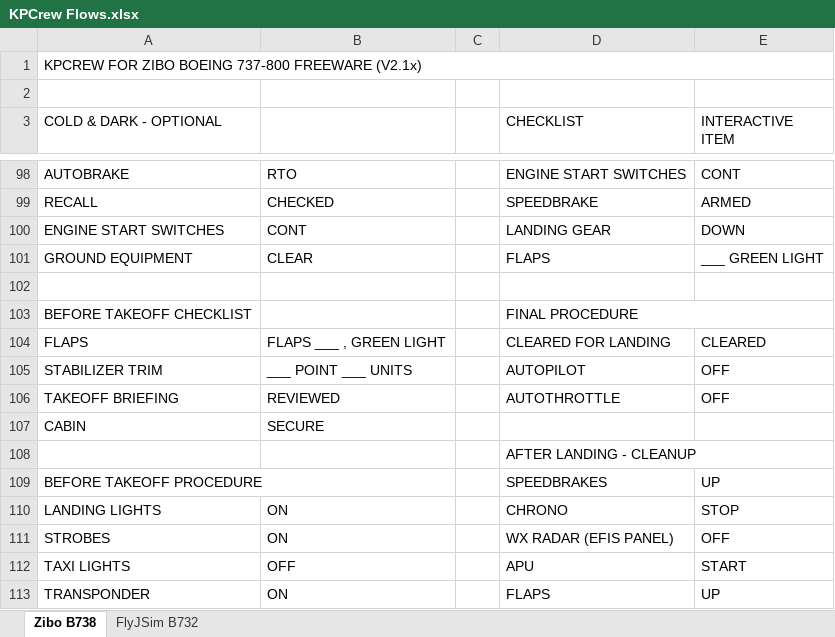
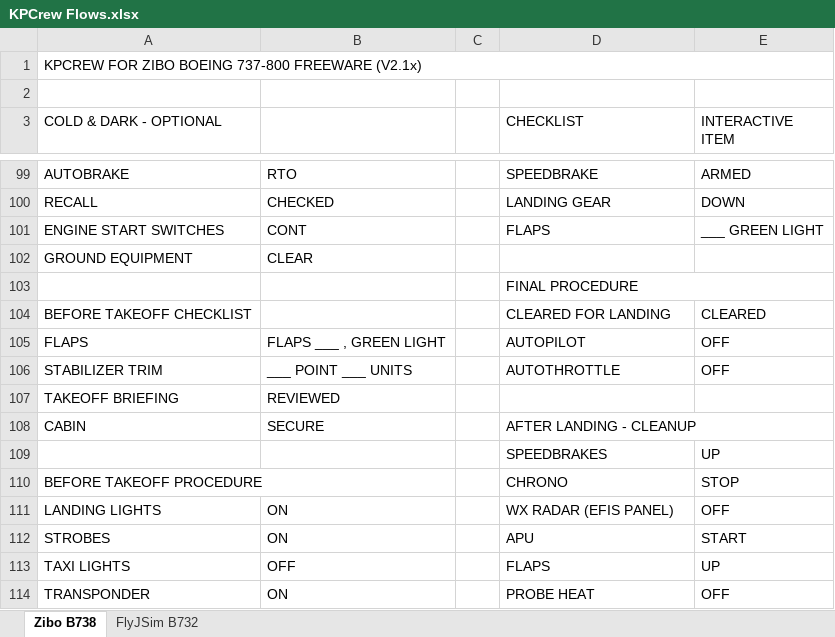
Before and after one commit to prokopiu/kpcrew, an Excel workbook: documentation/KPCrew Flows.xlsx, sheet Zibo B738, drawn as a sheet; only a part is shown, gaps mark what is left out; values as stored, in another font and other column widths than the file's, no cell formats; removed rows and columns are numbered as before the commit, all else as after; the diff covers the shown part only; the diff names each change by its address in the sheet, - before the commit and + after, or states it on an @@ line.

```diff
--- a/documentation/KPCrew Flows.xlsx (sheet Zibo B738)
+++ b/documentation/KPCrew Flows.xlsx (sheet Zibo B738)
-D99 (CHECKLIST): ENGINE START SWITCHES
+D99 (CHECKLIST): SPEEDBRAKE
-E99 (INTERACTIVE ITEM): CONT
+E99 (INTERACTIVE ITEM): ARMED
-D100 (CHECKLIST): SPEEDBRAKE
+D100 (CHECKLIST): LANDING GEAR
-E100 (INTERACTIVE ITEM): ARMED
+E100 (INTERACTIVE ITEM): DOWN
-D101 (CHECKLIST): LANDING GEAR
+D101 (CHECKLIST): FLAPS
-E101 (INTERACTIVE ITEM): DOWN
+E101 (INTERACTIVE ITEM): ___ GREEN LIGHT
-D102 (CHECKLIST): FLAPS
+D102 (CHECKLIST): (empty)
-E102 (INTERACTIVE ITEM): ___ GREEN LIGHT
+E102 (INTERACTIVE ITEM): (empty)
-D103 (CHECKLIST): (empty)
+D103 (CHECKLIST): FINAL PROCEDURE
+D103:E103 merged
-D104 (CHECKLIST): FINAL PROCEDURE
+D104 (CHECKLIST): CLEARED FOR LANDING
-D103:E103 merged
-E104 (INTERACTIVE ITEM): (empty)
+E104 (INTERACTIVE ITEM): CLEARED
-D105 (CHECKLIST): CLEARED FOR LANDING
+D105 (CHECKLIST): AUTOPILOT
-E105 (INTERACTIVE ITEM): CLEARED
+E105 (INTERACTIVE ITEM): OFF
-D106 (CHECKLIST): AUTOPILOT
+D106 (CHECKLIST): AUTOTHROTTLE
-D107 (CHECKLIST): AUTOTHROTTLE
+D107 (CHECKLIST): (empty)
-E107 (INTERACTIVE ITEM): OFF
+E107 (INTERACTIVE ITEM): (empty)
-D108 (CHECKLIST): (empty)
+D108 (CHECKLIST): AFTER LANDING - CLEANUP
+D108:E108 merged
-row 108:  |  |  | AFTER LANDING - CLEANUP
-A109 (COLD & DARK - OPTIONAL): BEFORE TAKEOFF PROCEDURE
+A109 (COLD & DARK - OPTIONAL): (empty)
-A109:B109 merged
+row 110: BEFORE TAKEOFF PROCEDURE |  |  | CHRONO | STOP
-D111 (CHECKLIST): CHRONO
+D111 (CHECKLIST): WX RADAR (EFIS PANEL)
-E111 (INTERACTIVE ITEM): STOP
+E111 (INTERACTIVE ITEM): OFF
-D112 (CHECKLIST): WX RADAR (EFIS PANEL)
+D112 (CHECKLIST): APU
-E112 (INTERACTIVE ITEM): OFF
+E112 (INTERACTIVE ITEM): START
-D113 (CHECKLIST): APU
+D113 (CHECKLIST): FLAPS
-E113 (INTERACTIVE ITEM): START
+E113 (INTERACTIVE ITEM): UP
-D114 (CHECKLIST): FLAPS
+D114 (CHECKLIST): PROBE HEAT
-E114 (INTERACTIVE ITEM): UP
+E114 (INTERACTIVE ITEM): OFF
```
Also changed, not shown: 5 added rows, 6 removed rows, 36 edited cells and merged cells elsewhere in this sheet, cell formats, 1 other file.
